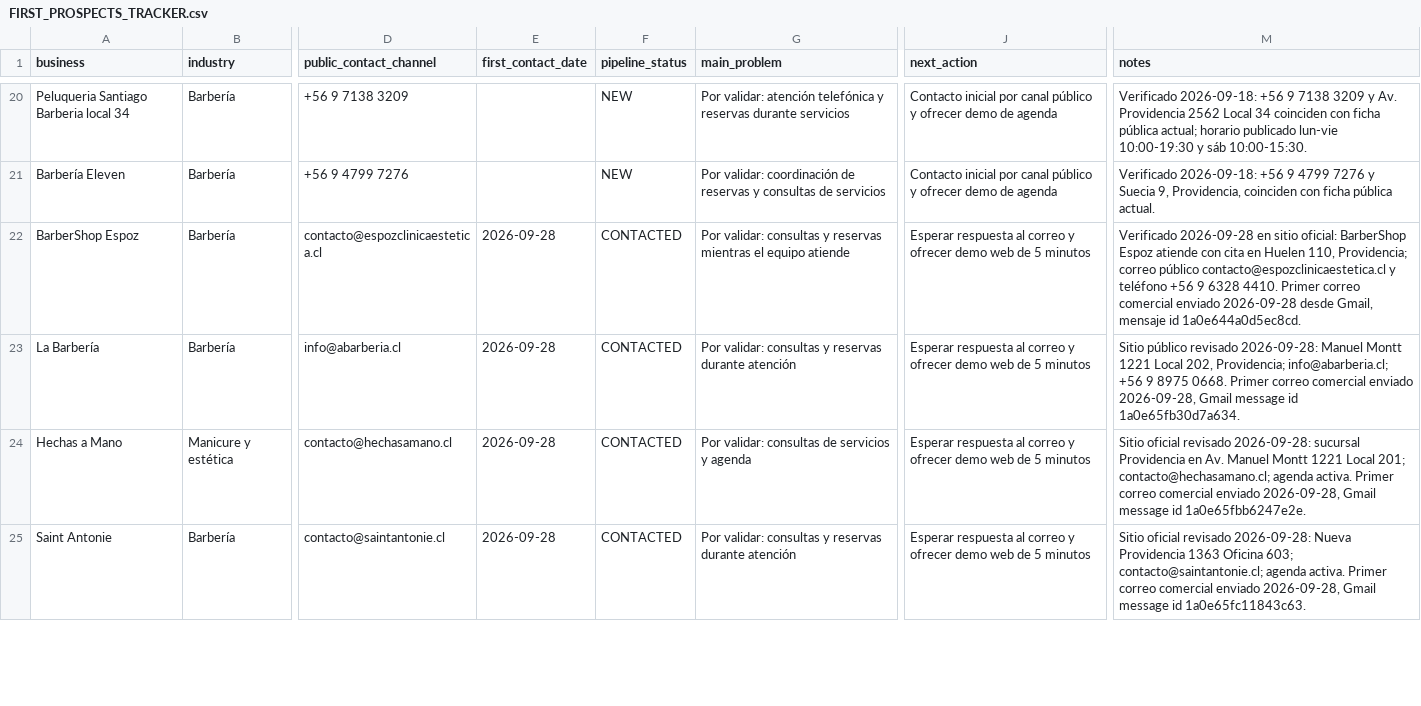
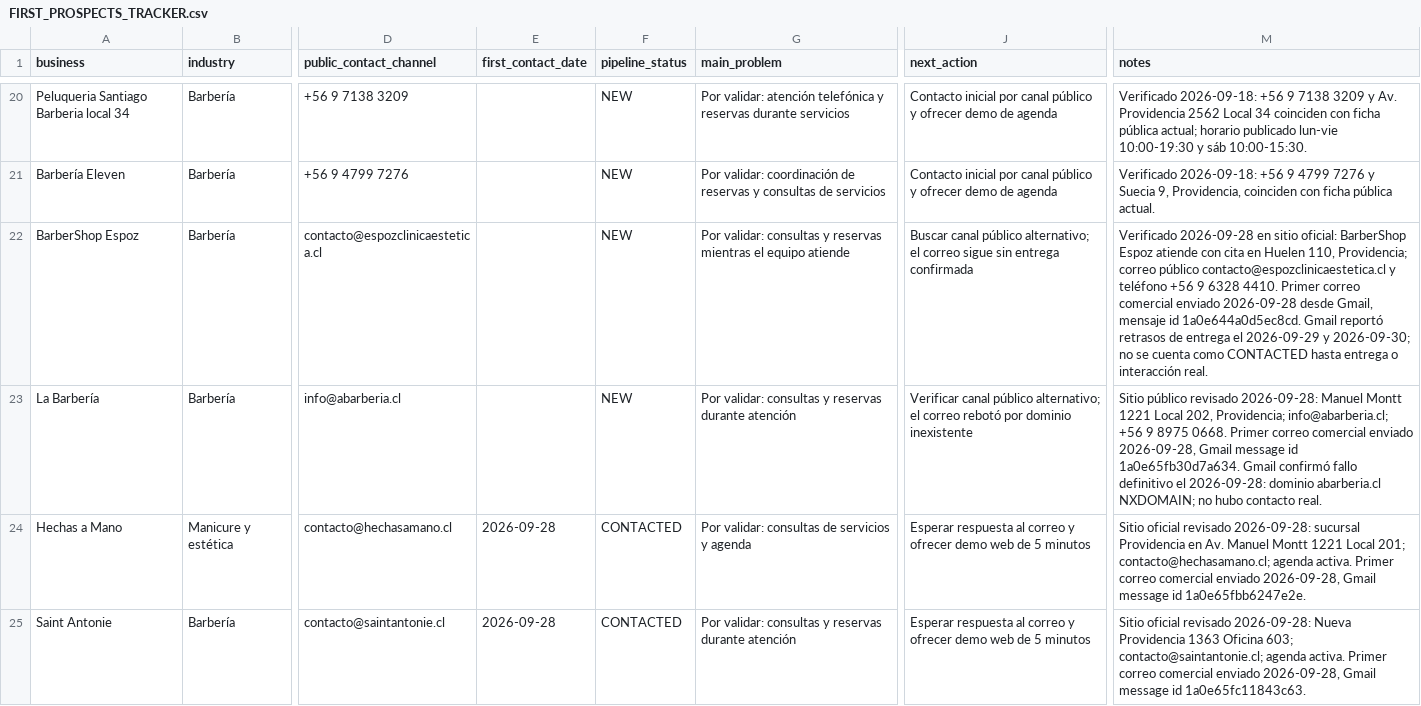
Before and after one commit to Nicricht/helvoca, a CSV file: docs/FIRST_PROSPECTS_TRACKER.csv, drawn as a sheet; only a part is shown, gaps mark what is left out; the diff names each change by its address in the sheet, - before the commit and + after, or states it on an @@ line.

Commit message:
chore(sales): correct undelivered prospect states

```diff
--- a/docs/FIRST_PROSPECTS_TRACKER.csv
+++ b/docs/FIRST_PROSPECTS_TRACKER.csv
-E22:E23 (first_contact_date): 2026-09-28
+E22:E23 (first_contact_date): (empty)
-F22:F23 (pipeline_status): CONTACTED
+F22:F23 (pipeline_status): NEW
-J22 (next_action): Esperar respuesta al correo y ofrecer demo web de 5 minutos
+J22 (next_action): Buscar canal público alternativo; el correo sigue sin entrega confirmada
-M22 (notes): …id 1a0e644a0d5ec8cd.
+M22 (notes): …id 1a0e644a0d5ec8cd. Gmail reportó retrasos de entrega el 2026-09-29 y 2026-09-30; no se cuenta como CONTACTED hasta entrega o interacción real.
-J23 (next_action): Esperar respuesta al correo y ofrecer demo web de 5 minutos
+J23 (next_action): Verificar canal público alternativo; el correo rebotó por dominio inexistente
-M23 (notes): …id 1a0e65fb30d7a634.
+M23 (notes): …id 1a0e65fb30d7a634. Gmail confirmó fallo definitivo el 2026-09-28: dominio abarberia.cl NXDOMAIN; no hubo contacto real.
```
